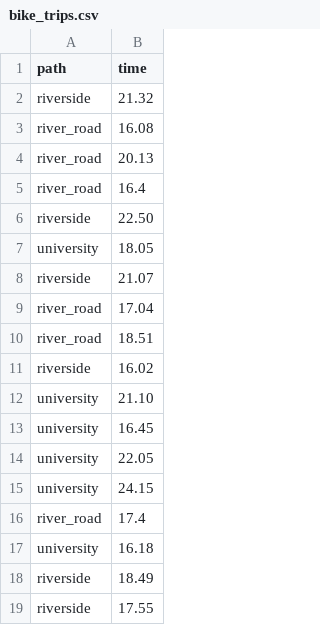
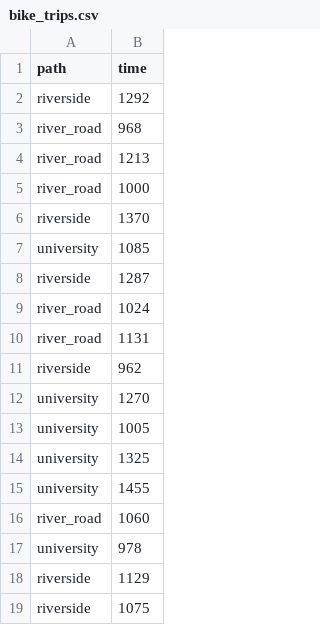
Before and after one commit to sandahlcharlie/metrostatedata211final, a CSV file: bike_trips.csv, drawn as a sheet.

Commit message:
finished data entry and did anova test in R

```diff
--- a/bike_trips.csv
+++ b/bike_trips.csv
@@ -1,19 +1,19 @@
 path,time
-riverside,21.32
-river_road,16.08
-river_road,20.13
-river_road,16.4
-riverside,22.50
-university,18.05
-riverside,21.07
-river_road,17.04
-river_road,18.51
-riverside,16.02
-university,21.10
-university,16.45
-university,22.05
-university,24.15
-river_road,17.4
-university,16.18
-riverside,18.49
-riverside,17.55
+riverside,1292
+river_road,968
+river_road,1213
+river_road,1000
+riverside,1370
+university,1085
+riverside,1287
+river_road,1024
+river_road,1131
+riverside,962
+university,1270
+university,1005
+university,1325
+university,1455
+river_road,1060
+university,978
+riverside,1129
+riverside,1075
```
Also changed, not shown: 1 other file.
